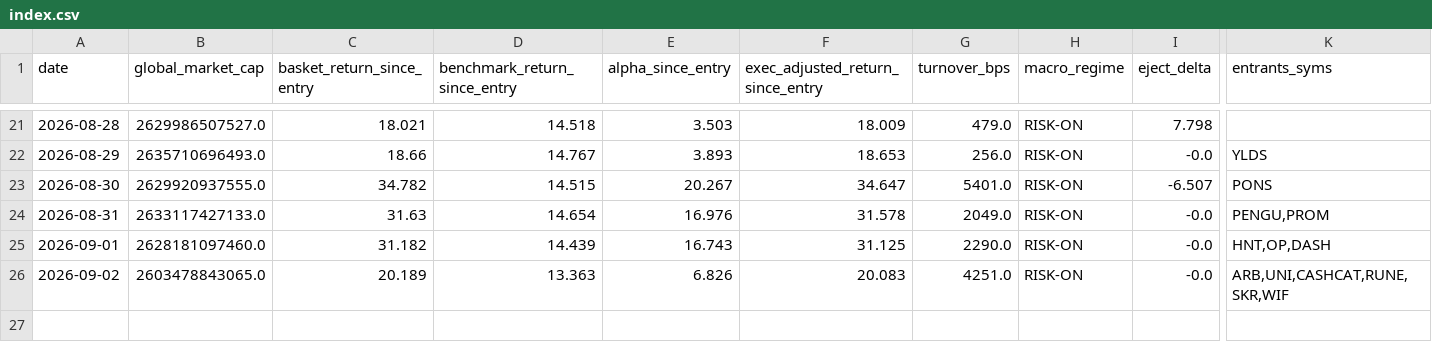
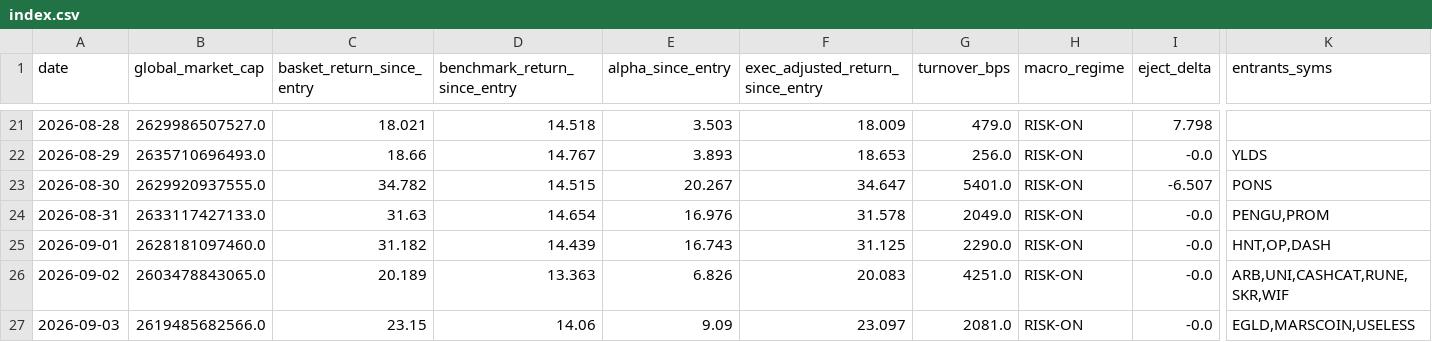
Before and after one commit to alecmessino/crypto-conviction-monitor, a CSV file: ledger/index.csv, drawn as a sheet; only a part is shown, gaps mark what is left out; rows hold the shown columns only; the diff names each change by its address in the sheet, - before the commit and + after, or states it on an @@ line.

```diff
--- a/ledger/index.csv
+++ b/ledger/index.csv
+row 27: 2026-09-03 | 2619485682566.0 | 23.15 | 14.06 | 9.09 | 23.097 | 2081.0 | RISK-ON | -0.0 | EGLD,MARSCOIN,USELESS
```
Also changed, not shown: ledger/dex.csv, ledger/macro.csv, 16 other files.
